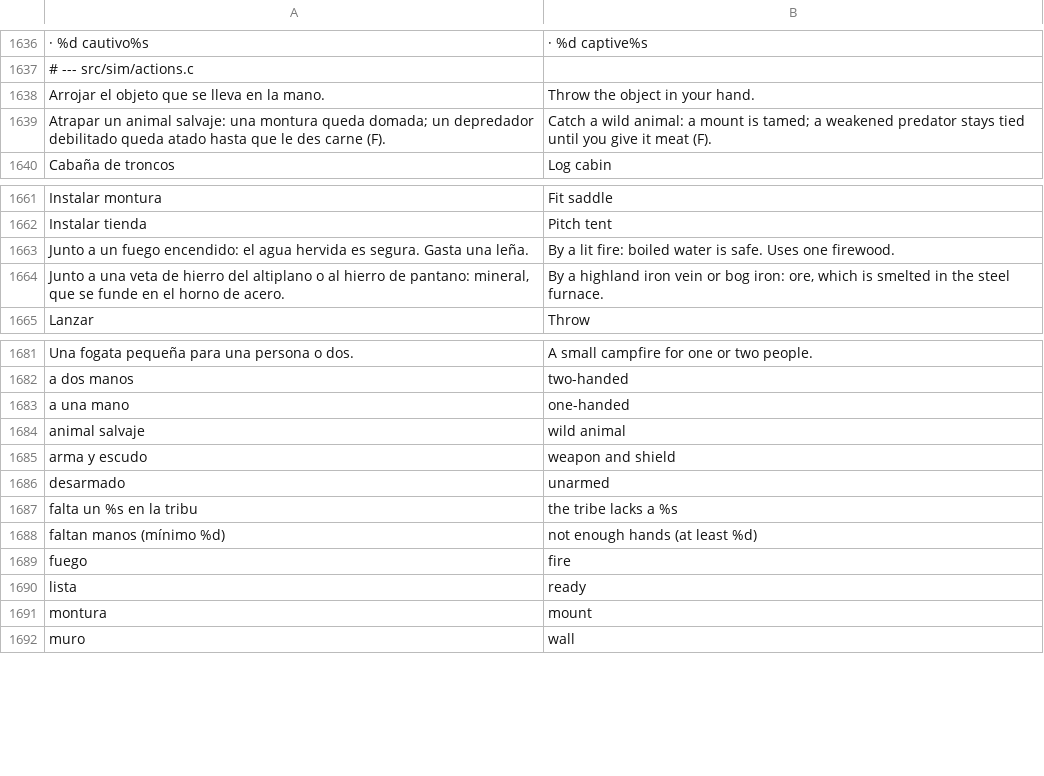
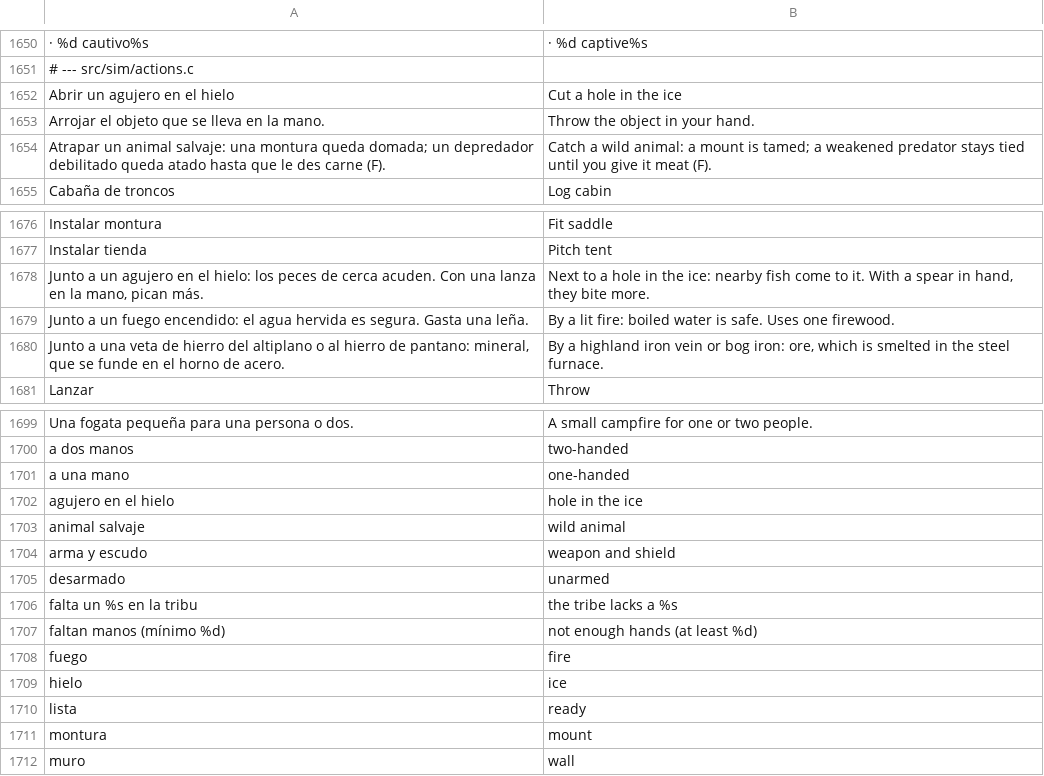
Before and after one commit to amaturanas-sys/Scavenger, a TSV file: assets/i18n/en.tsv, drawn as a sheet; only a part is shown, gaps mark what is left out; the diff covers the shown part only; the diff names each change by its address in the sheet, - before the commit and + after, or states it on an @@ line.

```diff
--- a/assets/i18n/en.tsv
+++ b/assets/i18n/en.tsv
+row 1652: Abrir un agujero en el hielo | Cut a hole in the ice
+row 1678: Junto a un agujero en el hielo: los peces de cerca acuden. Con una lanza en la mano, pican más. | Next to a hole in the ice: nearby fish come to it. With a spear in hand, they bite more.
+row 1702: agujero en el hielo | hole in the ice
+row 1709: hielo | ice
```
Also changed, not shown: 16 added rows elsewhere in this file, assets/inventario.tsv, assets/ui/iconos.tsv, 37 other files.
